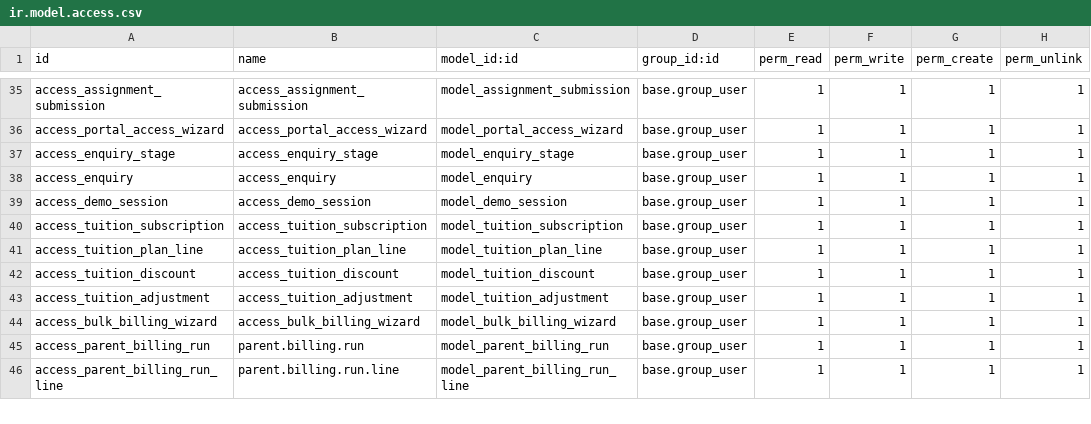
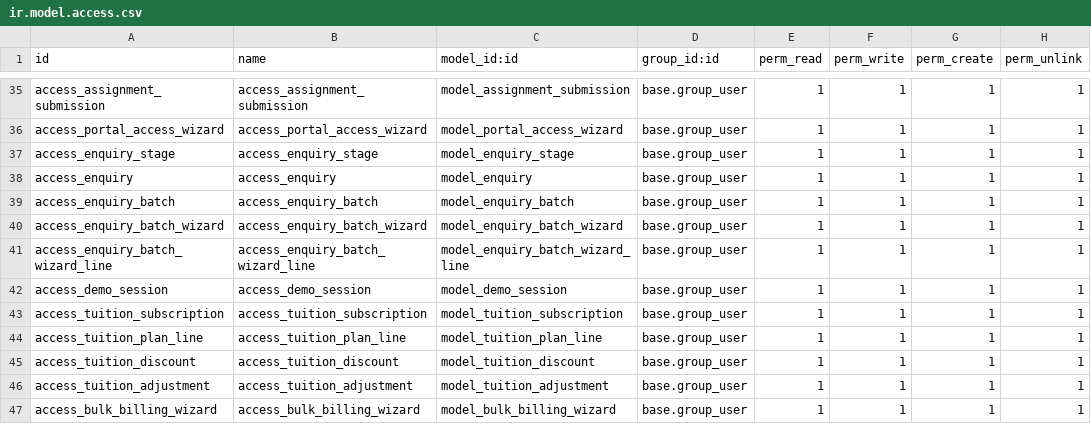
Before and after one commit to catchtommy/odoo-community, a CSV file: addons/tuition_management/security/ir.model.access.csv, drawn as a sheet; only a part is shown, gaps mark what is left out; the shorter side is filled out with more unchanged rows.

Commit message:
feat: Implement multi-student enquiry submission and related models, views, and permissions

```diff
--- a/addons/tuition_management/security/ir.model.access.csv
+++ b/addons/tuition_management/security/ir.model.access.csv
@@ -38,2 +38,5 @@ access_enquiry_stage,access_enquiry_stage,model_enquiry_stage,base.group_user,1,
 access_enquiry,access_enquiry,model_enquiry,base.group_user,1,1,1,1
+access_enquiry_batch,access_enquiry_batch,model_enquiry_batch,base.group_user,1,1,1,1
+access_enquiry_batch_wizard,access_enquiry_batch_wizard,model_enquiry_batch_wizard,base.group_user,1,1,1,1
+access_enquiry_batch_wizard_line,access_enquiry_batch_wizard_line,model_enquiry_batch_wizard_line,base.group_user,1,1,1,1
 access_demo_session,access_demo_session,model_demo_session,base.group_user,1,1,1,1
```
Also changed, not shown: 5 other files.
